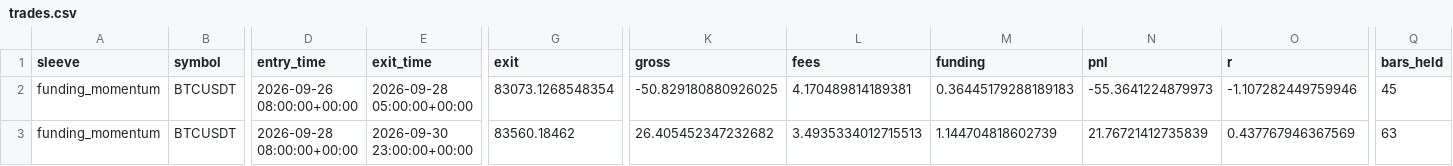
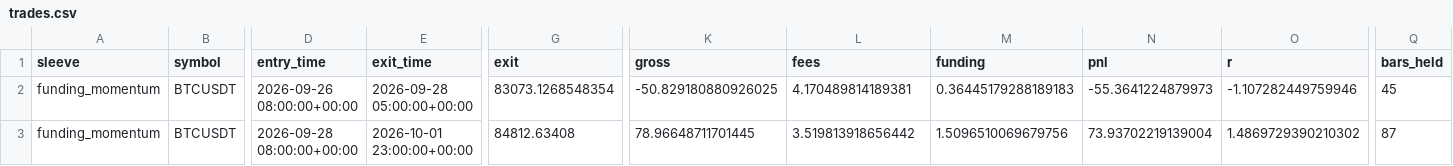
Before and after one commit to kreosus/portfolio-trading-engine, a CSV file: funding_momentum_1h/trades.csv, drawn as a sheet; only a part is shown, gaps mark what is left out; the diff names each change by its address in the sheet, - before the commit and + after, or states it on an @@ line.

```diff
--- a/funding_momentum_1h/trades.csv
+++ b/funding_momentum_1h/trades.csv
-E3 (exit_time): 2026-09-30 23:00:00+00:00
+E3 (exit_time): 2026-10-01 23:00:00+00:00
-G3 (exit): 83560.18462
+G3 (exit): 84812.63408
-K3 (gross): 26.405452347232682
+K3 (gross): 78.96648711701445
-L3 (fees): 3.4935334012715513
+L3 (fees): 3.519813918656442
-M3 (funding): 1.144704818602739
+M3 (funding): 1.5096510069679756
-N3 (pnl): 21.76721412735839
+N3 (pnl): 73.93702219139004
-O3 (r): 0.437767946367569
+O3 (r): 1.4869729390210302
-Q3 (bars_held): 63
+Q3 (bars_held): 87
```
Also changed, not shown: funding_momentum_1h/equity_daily.csv, history.csv, 5 other files.
